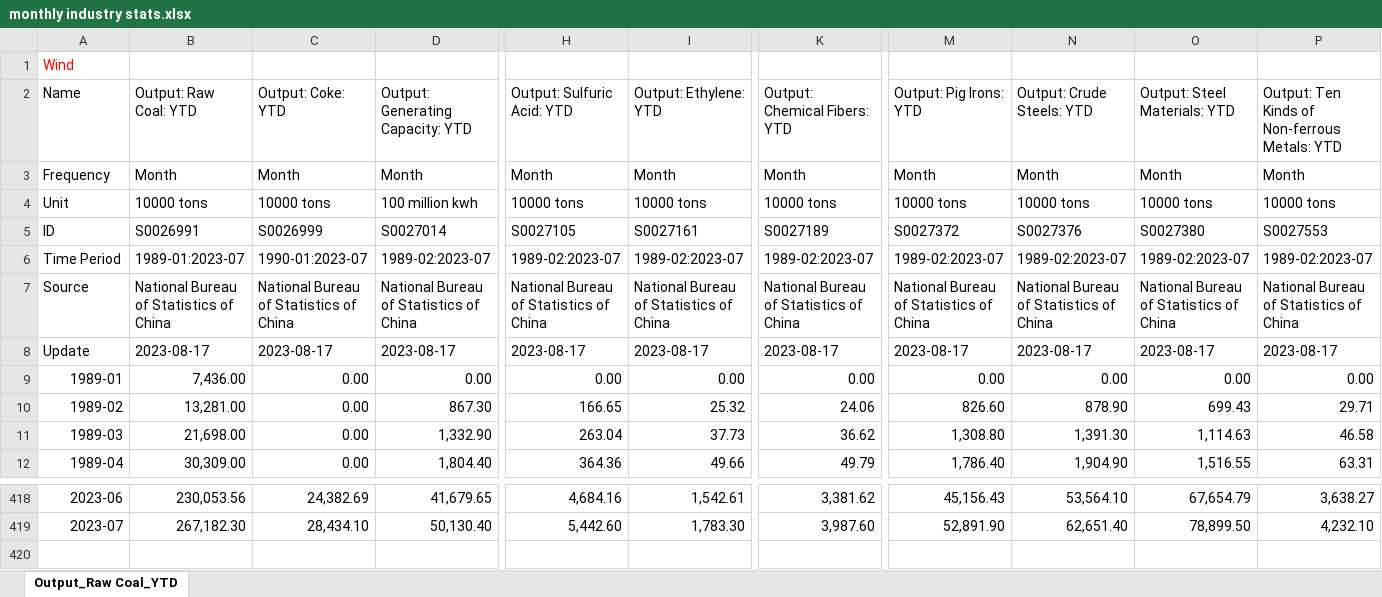
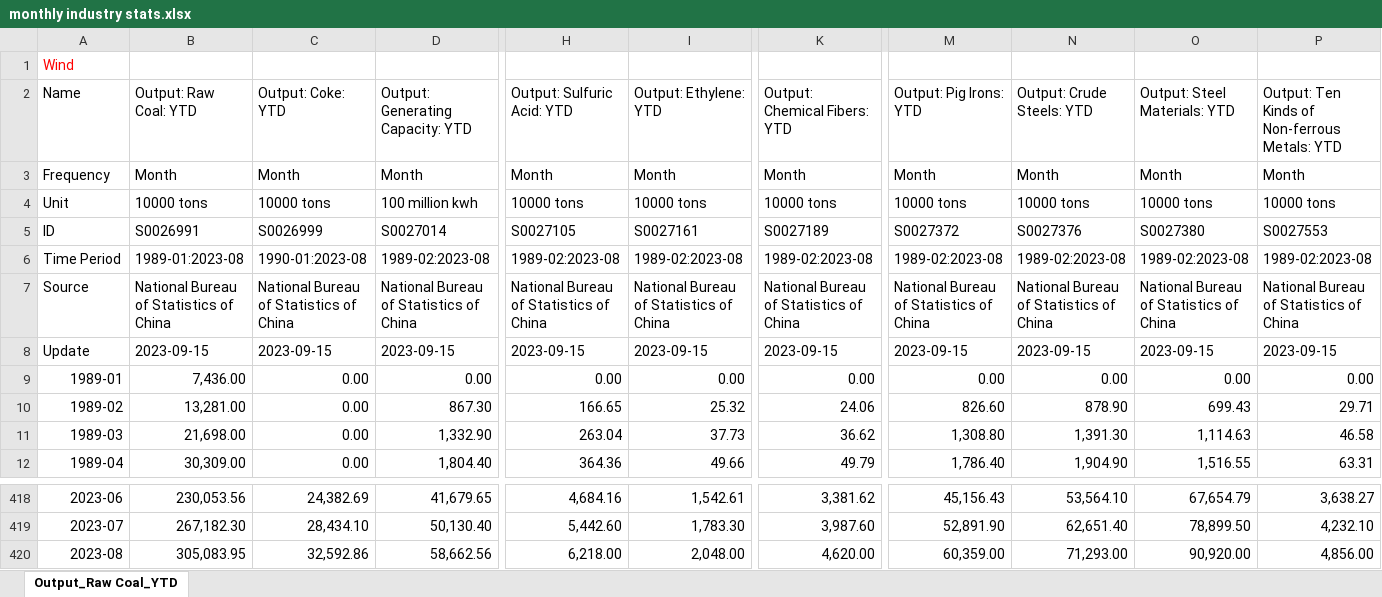
Before and after one commit to energyandcleanair/china_co2, an Excel workbook: data/monthly industry stats.xlsx, sheet Output_Raw Coal_YTD, drawn as a sheet; only a part is shown, gaps mark what is left out; values as stored, in another font and other column widths than the file's, no borders; rows hold the shown columns only; the diff covers the shown part only; the diff names each change by its address in the sheet, - before the commit and + after, or states it on an @@ line.

```diff
--- a/data/monthly industry stats.xlsx (sheet Output_Raw Coal_YTD)
+++ b/data/monthly industry stats.xlsx (sheet Output_Raw Coal_YTD)
-B6 (Output: Raw Coal: YTD): 1989-01:2023-07
+B6 (Output: Raw Coal: YTD): 1989-01:2023-08
-C6 (Output: Coke: YTD): 1990-01:2023-07
+C6 (Output: Coke: YTD): 1990-01:2023-08
-D6 (Output: Generating Capacity: YTD): 1989-02:2023-07
+D6 (Output: Generating Capacity: YTD): 1989-02:2023-08
-H6 (Output: Sulfuric Acid: YTD): 1989-02:2023-07
+H6 (Output: Sulfuric Acid: YTD): 1989-02:2023-08
-I6 (Output: Ethylene: YTD): 1989-02:2023-07
+I6 (Output: Ethylene: YTD): 1989-02:2023-08
-K6 (Output: Chemical Fibers: YTD): 1989-02:2023-07
+K6 (Output: Chemical Fibers: YTD): 1989-02:2023-08
-M6 (Output: Pig Irons: YTD): 1989-02:2023-07
+M6 (Output: Pig Irons: YTD): 1989-02:2023-08
-N6 (Output: Crude Steels: YTD): 1989-02:2023-07
+N6 (Output: Crude Steels: YTD): 1989-02:2023-08
-O6 (Output: Steel Materials: YTD): 1989-02:2023-07
+O6 (Output: Steel Materials: YTD): 1989-02:2023-08
-P6: 1989-02:2023-07
+P6: 1989-02:2023-08
-B8 (Output: Raw Coal: YTD): 2023-08-17
+B8 (Output: Raw Coal: YTD): 2023-09-15
-C8 (Output: Coke: YTD): 2023-08-17
+C8 (Output: Coke: YTD): 2023-09-15
-D8 (Output: Generating Capacity: YTD): 2023-08-17
+D8 (Output: Generating Capacity: YTD): 2023-09-15
-H8 (Output: Sulfuric Acid: YTD): 2023-08-17
+H8 (Output: Sulfuric Acid: YTD): 2023-09-15
-I8 (Output: Ethylene: YTD): 2023-08-17
+I8 (Output: Ethylene: YTD): 2023-09-15
-K8 (Output: Chemical Fibers: YTD): 2023-08-17
+K8 (Output: Chemical Fibers: YTD): 2023-09-15
-M8 (Output: Pig Irons: YTD): 2023-08-17
+M8 (Output: Pig Irons: YTD): 2023-09-15
-N8 (Output: Crude Steels: YTD): 2023-08-17
+N8 (Output: Crude Steels: YTD): 2023-09-15
-O8 (Output: Steel Materials: YTD): 2023-08-17
+O8 (Output: Steel Materials: YTD): 2023-09-15
-P8: 2023-08-17
+P8: 2023-09-15
+row 420: 2023-08 | 305,083.95 | 32,592.86 | 58,662.56 | 6,218.00 | 2,048.00 | 4,620.00 | 60,359.00 | 71,293.00 | 90,920.00 | 4,856.00
```
Also changed, not shown: 34 edited cells elsewhere in this sheet, data/New power capacity by province and type.xlsx, data/Power Capacity.xlsx, 9 other files.
